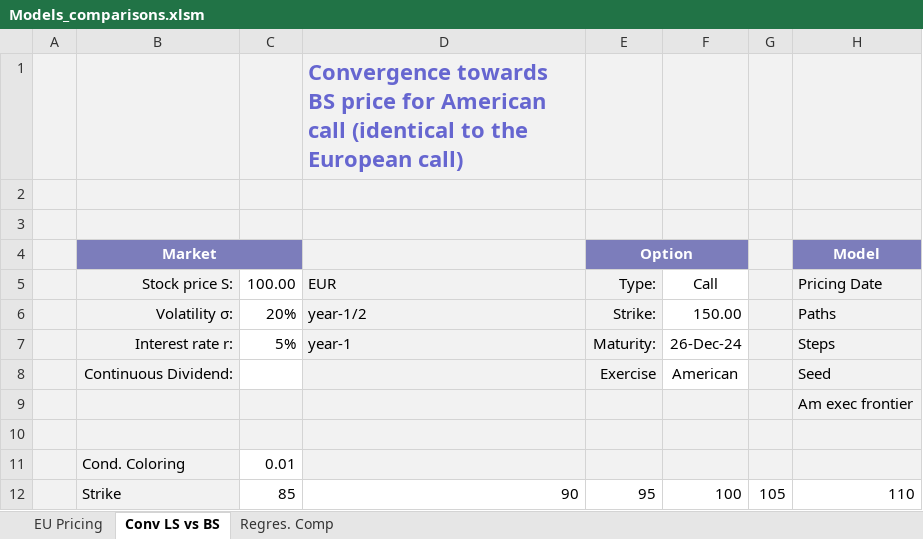
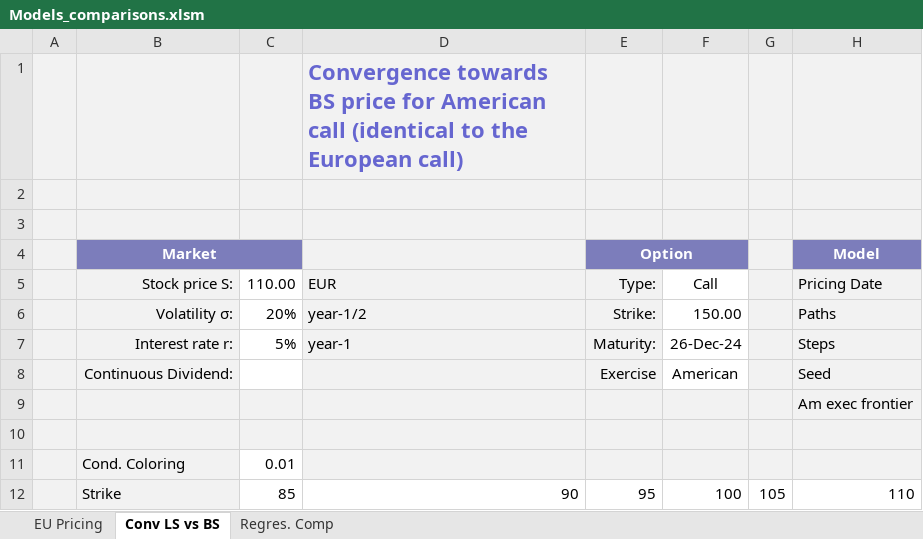
Before and after one commit to Ryhvn/Longstaff-and-Schwarz-Pricing-Model, an Excel workbook: Models_comparisons.xlsm, sheet Conv LS vs BS, drawn as a sheet; only a part is shown; values as stored, in another font and other column widths than the file's, no borders; charts and pictures not drawn; the diff names each change by its address in the sheet, - before the commit and + after, or states it on an @@ line.

```diff
--- a/Models_comparisons.xlsm (sheet Conv LS vs BS)
+++ b/Models_comparisons.xlsm (sheet Conv LS vs BS)
-C5: 100.00
+C5: 110.00
```
Also changed, not shown: sheet EU Pricing, sheet Regres. Comp, 6 other files.
